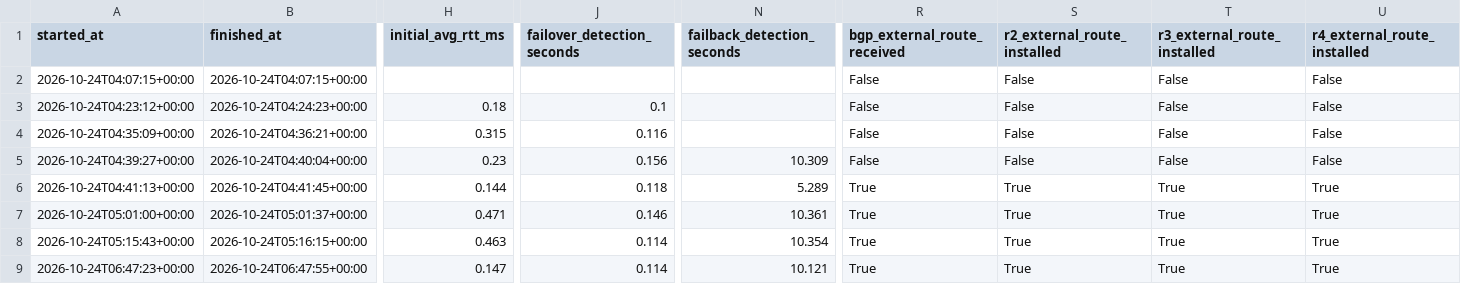
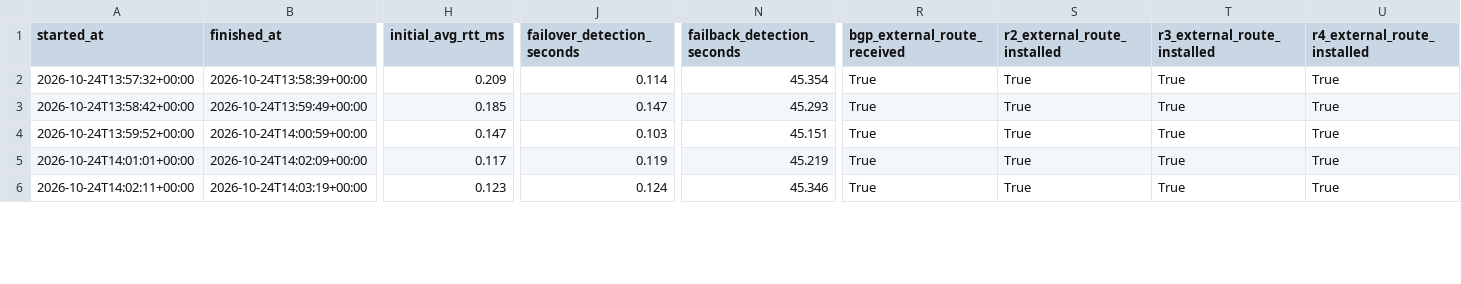
Before and after one commit to phipham1807/enterprise-network-lab, a CSV file: data/network_test_results.csv, drawn as a sheet; only a part is shown, gaps mark what is left out; removed rows and columns are numbered as before the commit, all else as after; rows hold the shown columns only; the diff covers the shown part only; the diff names each change by its address in the sheet, - before the commit and + after, or states it on an @@ line.

```diff
--- a/data/network_test_results.csv
+++ b/data/network_test_results.csv
-row 2: 2026-10-24T04:07:15+00:00 | 2026-10-24T04:07:15+00:00 |  |  |  | False | False | False | False
-row 3: 2026-10-24T04:23:12+00:00 | 2026-10-24T04:24:23+00:00 | 0.18 | 0.1 |  | False | False | False | False
-row 4: 2026-10-24T04:35:09+00:00 | 2026-10-24T04:36:21+00:00 | 0.315 | 0.116 |  | False | False | False | False
-A2 (started_at): 2026-10-24T04:39:27+00:00
+A2 (started_at): 2026-10-24T13:57:32+00:00
-B2 (finished_at): 2026-10-24T04:40:04+00:00
+B2 (finished_at): 2026-10-24T13:58:39+00:00
-H2 (initial_avg_rtt_ms): 0.23
+H2 (initial_avg_rtt_ms): 0.209
-J2 (failover_detection_seconds): 0.156
+J2 (failover_detection_seconds): 0.114
-N2 (failback_detection_seconds): 10.309
+N2 (failback_detection_seconds): 45.354
-R2 (bgp_external_route_received): False
+R2 (bgp_external_route_received): True
-S2 (r2_external_route_installed): False
+S2 (r2_external_route_installed): True
-T2 (r3_external_route_installed): False
+T2 (r3_external_route_installed): True
-U2 (r4_external_route_installed): False
+U2 (r4_external_route_installed): True
-A3 (started_at): 2026-10-24T04:41:13+00:00
+A3 (started_at): 2026-10-24T13:58:42+00:00
-B3 (finished_at): 2026-10-24T04:41:45+00:00
+B3 (finished_at): 2026-10-24T13:59:49+00:00
-H3 (initial_avg_rtt_ms): 0.144
+H3 (initial_avg_rtt_ms): 0.185
-J3 (failover_detection_seconds): 0.118
+J3 (failover_detection_seconds): 0.147
-N3 (failback_detection_seconds): 5.289
+N3 (failback_detection_seconds): 45.293
-A4 (started_at): 2026-10-24T05:01:00+00:00
+A4 (started_at): 2026-10-24T13:59:52+00:00
-B4 (finished_at): 2026-10-24T05:01:37+00:00
+B4 (finished_at): 2026-10-24T14:00:59+00:00
-H4 (initial_avg_rtt_ms): 0.471
+H4 (initial_avg_rtt_ms): 0.147
-J4 (failover_detection_seconds): 0.146
+J4 (failover_detection_seconds): 0.103
-N4 (failback_detection_seconds): 10.361
+N4 (failback_detection_seconds): 45.151
-A5 (started_at): 2026-10-24T05:15:43+00:00
+A5 (started_at): 2026-10-24T14:01:01+00:00
-B5 (finished_at): 2026-10-24T05:16:15+00:00
+B5 (finished_at): 2026-10-24T14:02:09+00:00
-H5 (initial_avg_rtt_ms): 0.463
+H5 (initial_avg_rtt_ms): 0.117
-J5 (failover_detection_seconds): 0.114
+J5 (failover_detection_seconds): 0.119
-N5 (failback_detection_seconds): 10.354
+N5 (failback_detection_seconds): 45.219
-A6 (started_at): 2026-10-24T06:47:23+00:00
+A6 (started_at): 2026-10-24T14:02:11+00:00
-B6 (finished_at): 2026-10-24T06:47:55+00:00
+B6 (finished_at): 2026-10-24T14:03:19+00:00
-H6 (initial_avg_rtt_ms): 0.147
+H6 (initial_avg_rtt_ms): 0.123
-J6 (failover_detection_seconds): 0.114
+J6 (failover_detection_seconds): 0.124
-N6 (failback_detection_seconds): 10.121
+N6 (failback_detection_seconds): 45.346
```
Also changed, not shown: 2 removed rows and 15 edited cells elsewhere in this file, 18 other files.
